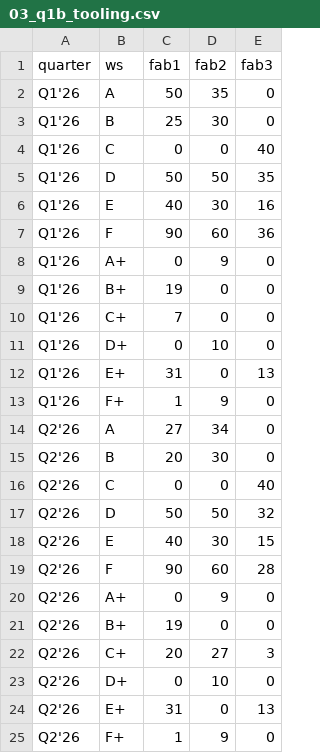
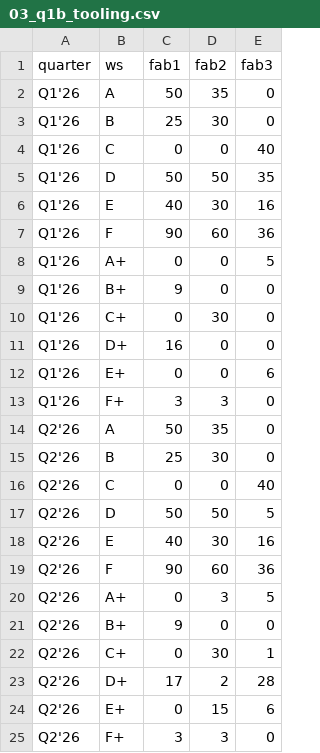
Before and after one commit to wuglenn/nus-ise-bacc-2026, a CSV file: output/03_q1b_tooling.csv, drawn as a sheet; only a part is shown; the diff covers the shown part only.

Commit message:
Fix Q1b outputs and match Excel tool requirement math

```diff
--- a/output/03_q1b_tooling.csv
+++ b/output/03_q1b_tooling.csv
@@ -7,19 +7,19 @@ Q1'26,E,40,30,16
 Q1'26,F,90,60,36
-Q1'26,A+,0,9,0
-Q1'26,B+,19,0,0
-Q1'26,C+,7,0,0
-Q1'26,D+,0,10,0
-Q1'26,E+,31,0,13
-Q1'26,F+,1,9,0
-Q2'26,A,27,34,0
-Q2'26,B,20,30,0
+Q1'26,A+,0,0,5
+Q1'26,B+,9,0,0
+Q1'26,C+,0,30,0
+Q1'26,D+,16,0,0
+Q1'26,E+,0,0,6
+Q1'26,F+,3,3,0
+Q2'26,A,50,35,0
+Q2'26,B,25,30,0
 Q2'26,C,0,0,40
-Q2'26,D,50,50,32
-Q2'26,E,40,30,15
-Q2'26,F,90,60,28
-Q2'26,A+,0,9,0
-Q2'26,B+,19,0,0
-Q2'26,C+,20,27,3
-Q2'26,D+,0,10,0
-Q2'26,E+,31,0,13
-Q2'26,F+,1,9,0
+Q2'26,D,50,50,5
+Q2'26,E,40,30,16
+Q2'26,F,90,60,36
+Q2'26,A+,0,3,5
+Q2'26,B+,9,0,0
+Q2'26,C+,0,30,1
+Q2'26,D+,17,2,28
+Q2'26,E+,0,15,6
+Q2'26,F+,3,3,0
```
Also changed, not shown: 139 edited cells elsewhere in this file, 3 other files.
